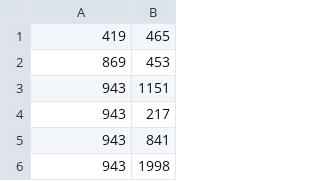
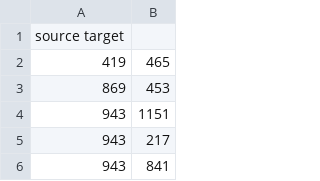
Before and after one commit to rizwanakhatoon007/DataVisualisation-Networkx, a CSV file: Emaildnc.csv, drawn as a sheet; only a part is shown; the shorter side is filled out with more unchanged rows.

Commit message:
Update Emaildnc.csv

```diff
--- a/Emaildnc.csv
+++ b/Emaildnc.csv
@@ -1 +1,2 @@
+source target
 419	465		
```
